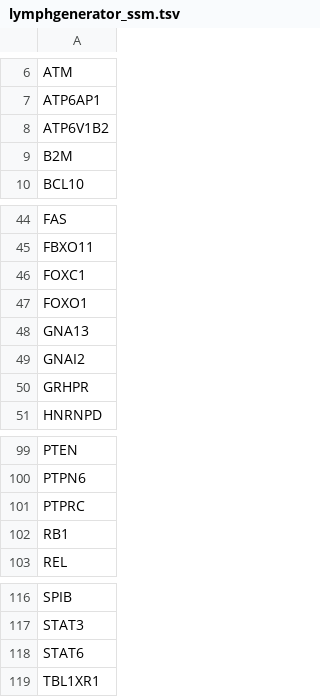
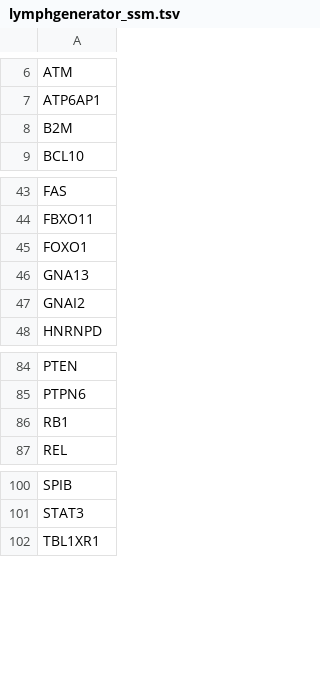
Before and after one commit to morinlab/GAMBLR.predict, a TSV file: inst/extdata/lymphgenerator_ssm.tsv, drawn as a sheet; only a part is shown, gaps mark what is left out; the diff covers the shown part only; the diff names each change by its address in the sheet, - before the commit and + after, or states it on an @@ line.

```diff
--- a/inst/extdata/lymphgenerator_ssm.tsv
+++ b/inst/extdata/lymphgenerator_ssm.tsv
-row 8: ATP6V1B2
-row 46: FOXC1
-row 50: GRHPR
-row 101: PTPRC
-row 118: STAT6
```
Also changed, not shown: 12 removed rows elsewhere in this file, inst/extdata/lymphgenerator_ashm.tsv, 2 other files.
